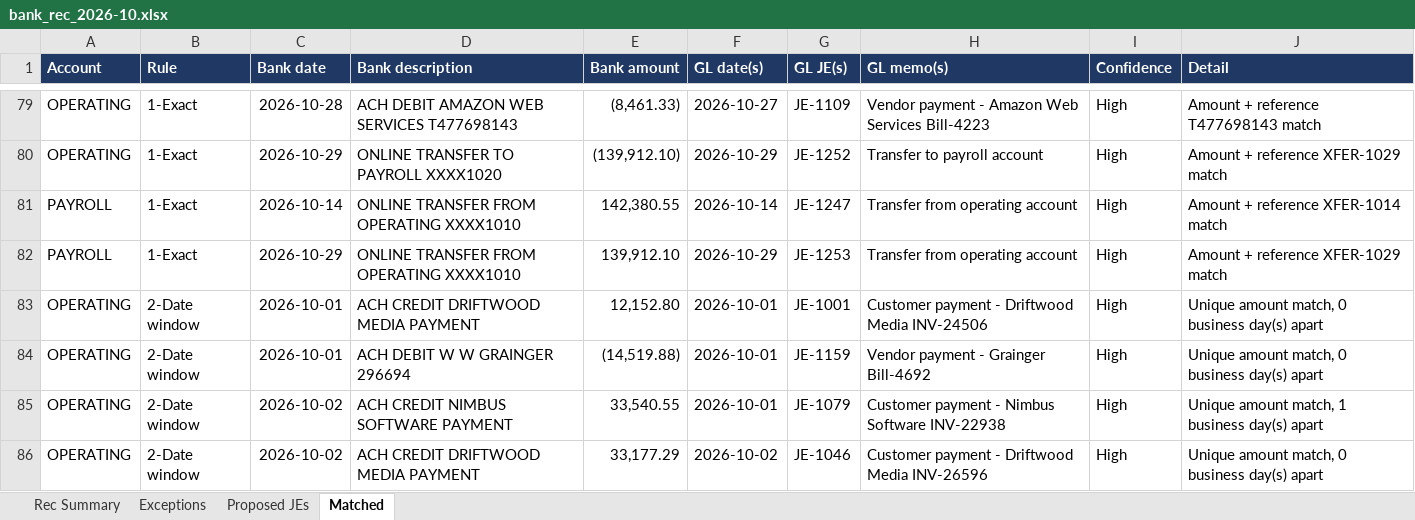
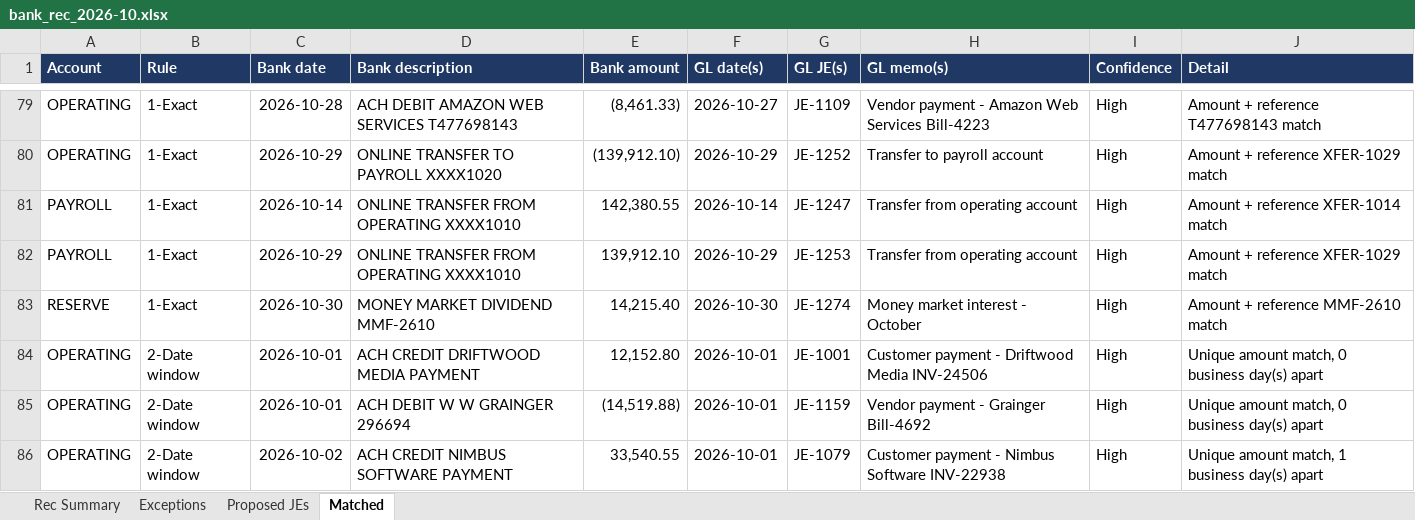
Before and after one commit to salmaadan34-commits/month-end-close-agent, an Excel workbook: examples/bank_rec_2026-10.xlsx, sheet Matched, drawn as a sheet; only a part is shown, gaps mark what is left out; the shorter side is filled out with more unchanged rows; values as stored, in another font and other column widths than the file's, no borders; the diff names each change by its address in the sheet, - before the commit and + after, or states it on an @@ line.

Commit message:
Add money market reserve so October cash ties to Halden's balance sheet
Bank rec now covers operating, payroll and a money market reserve (1030).
Adjusted book cash totals $4,995,000.00, matching October month-end cash
in cfo-control-center. Other accounts' generated data is unchanged.

```diff
--- a/examples/bank_rec_2026-10.xlsx (sheet Matched)
+++ b/examples/bank_rec_2026-10.xlsx (sheet Matched)
+row 83: RESERVE | 1-Exact | 2026-10-30 | MONEY MARKET DIVIDEND MMF-2610 | 14,215.40 | 2026-10-30 | JE-1274 | Money market interest - October | High | Amount + reference MMF-2610 match
```
Also changed, not shown: sheet Rec Summary, 9 other files.
